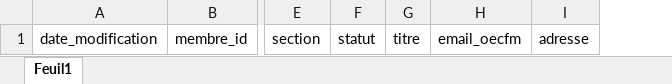
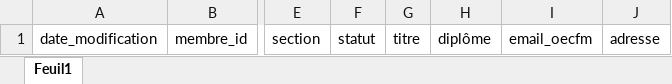
Before and after one commit to Gitkaonty/pgm, an Excel workbook: api/public/templates/modeleImportMembreUpdate.xlsx, sheet Feuil1, drawn as a sheet; only a part is shown, gaps mark what is left out; values as stored, in another font and other column widths than the file's, no borders; the diff names each change by its address in the sheet, - before the commit and + after, or states it on an @@ line.

```diff
--- a/api/public/templates/modeleImportMembreUpdate.xlsx (sheet Feuil1)
+++ b/api/public/templates/modeleImportMembreUpdate.xlsx (sheet Feuil1)
+column H, row 1: diplôme
```
Also changed, not shown: api/public/templates/modeleImportMembreIdentite.xlsx, 28 other files.
